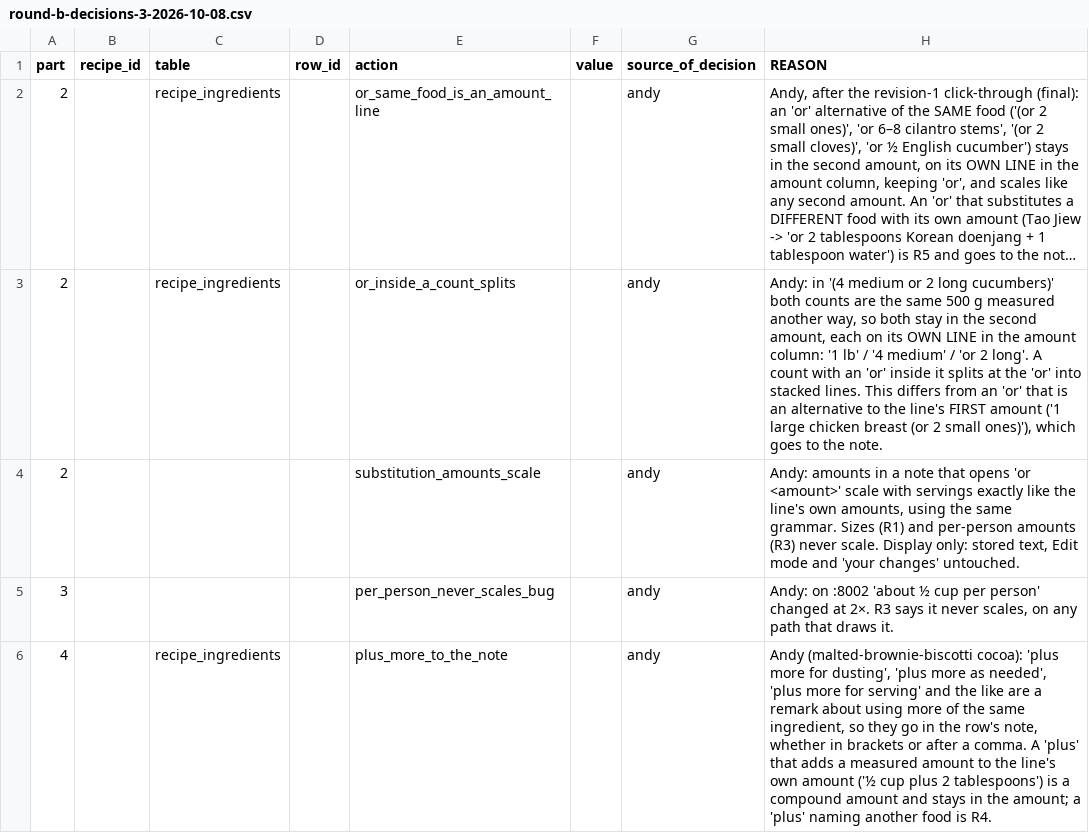
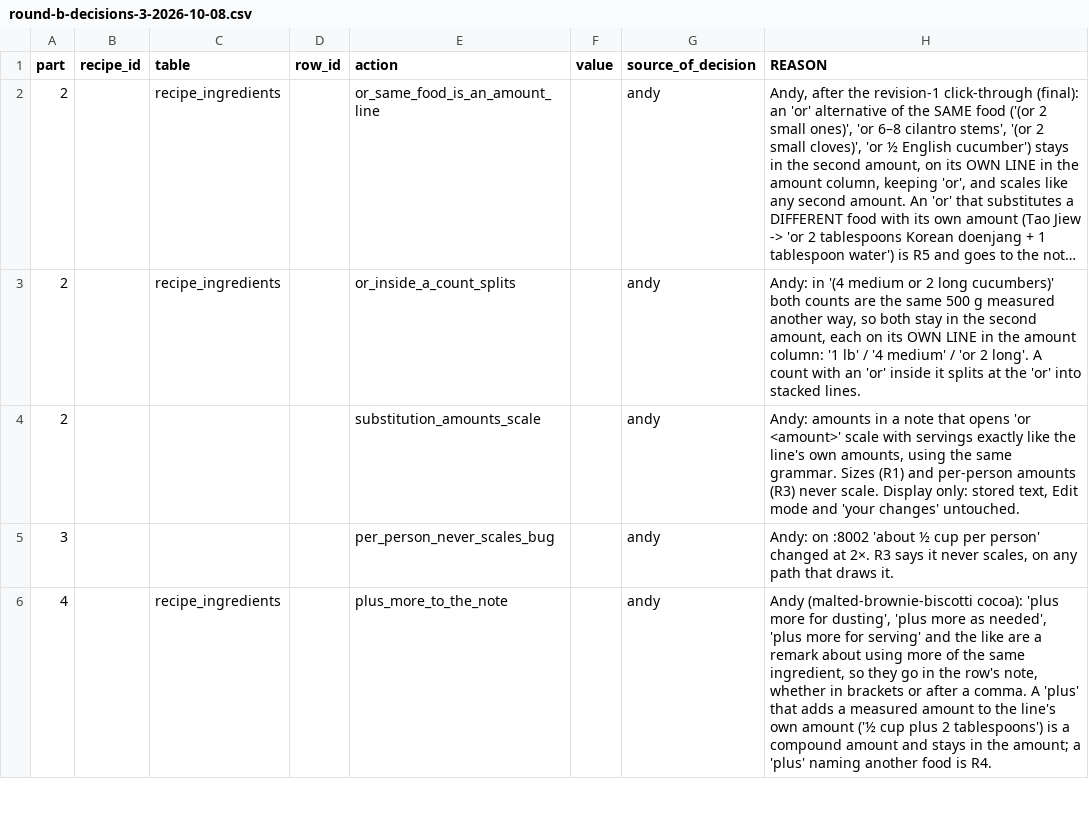
Before and after one commit to abh5227/recipe-app2, a CSV file: docs/data-repairs/round-b-decisions-3-2026-10-08.csv, drawn as a sheet; only a part is shown; long unchanged cells end in …; the diff names each change by its address in the sheet, - before the commit and + after, or states it on an @@ line.

```diff
--- a/docs/data-repairs/round-b-decisions-3-2026-10-08.csv
+++ b/docs/data-repairs/round-b-decisions-3-2026-10-08.csv
-H3 (REASON): …stacked lines. This differs from an 'or' that is an alternative to the line's FIRST amount ('1 large chicken breast (or 2 small ones)'), which goes to the note.
+H3 (REASON): …stacked lines.
```
Also changed, not shown: 2 other files.
